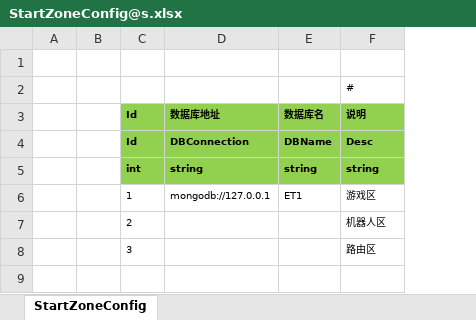
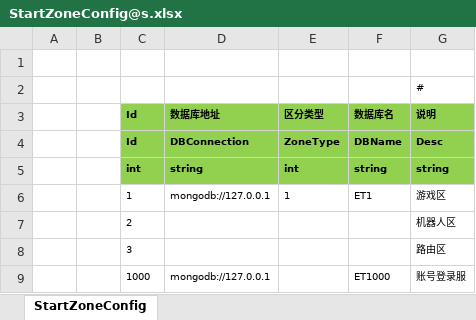
Before and after one commit to classdraw/ETMMO, an Excel workbook: ET-release8.1/Unity/Assets/Config/Excel/StartConfig/Localhost/StartZoneConfig@s.xlsx, sheet StartZoneConfig, drawn as a sheet; values as stored, in another font and other column widths than the file's, no borders; the diff names each change by its address in the sheet, - before the commit and + after, or states it on an @@ line.

```diff
--- a/ET-release8.1/Unity/Assets/Config/Excel/StartConfig/Localhost/StartZoneConfig@s.xlsx (sheet StartZoneConfig)
+++ b/ET-release8.1/Unity/Assets/Config/Excel/StartConfig/Localhost/StartZoneConfig@s.xlsx (sheet StartZoneConfig)
+column E (区分类型), rows 4-6: ZoneType | int | 1
+row 9:  |  | 1000 | mongodb://127.0.0.1 |  | ET1000 | 账号登录服
```
Also changed, not shown: ET-release8.1/Unity/Assets/Config/Excel/StartConfig/Localhost/StartSceneConfig@s.xlsx, 21 other files.
